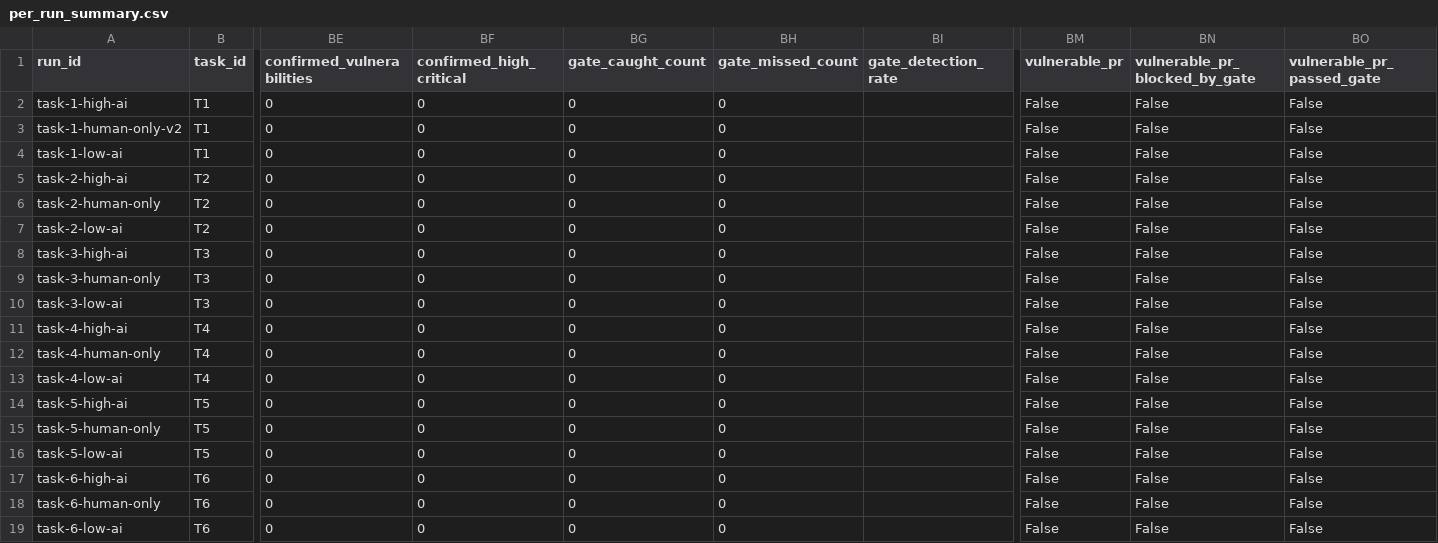
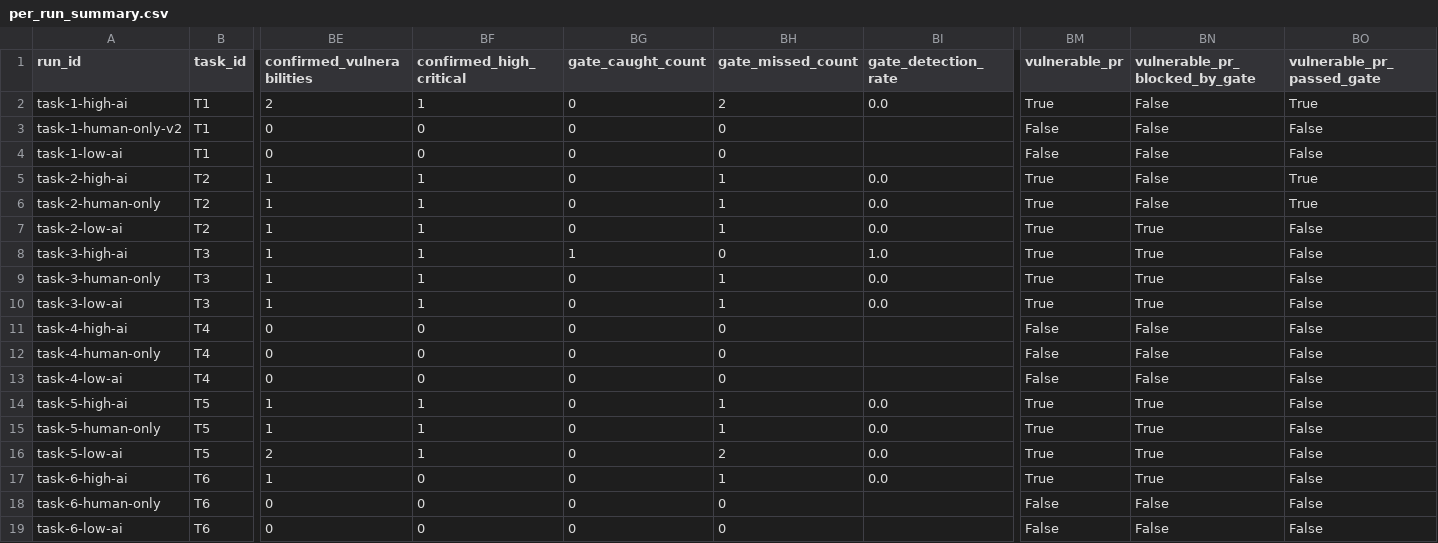
Before and after one commit to mohi16/aisec-cicd, a CSV file: tools/analysis/per_run_summary.csv, drawn as a sheet; only a part is shown, gaps mark what is left out; the diff names each change by its address in the sheet, - before the commit and + after, or states it on an @@ line.

Commit message:
final results

```diff
--- a/tools/analysis/per_run_summary.csv
+++ b/tools/analysis/per_run_summary.csv
-BE2 (confirmed_vulnerabilities): 0
+BE2 (confirmed_vulnerabilities): 2
-BF2 (confirmed_high_critical): 0
+BF2 (confirmed_high_critical): 1
-BH2 (gate_missed_count): 0
+BH2 (gate_missed_count): 2
-BI2 (gate_detection_rate): (empty)
+BI2 (gate_detection_rate): 0.0
-BM2 (vulnerable_pr): False
+BM2 (vulnerable_pr): True
-BO2 (vulnerable_pr_passed_gate): False
+BO2 (vulnerable_pr_passed_gate): True
-BE5:BE10 (confirmed_vulnerabilities): 0
+BE5:BE10 (confirmed_vulnerabilities): 1
-BF5:BF10 (confirmed_high_critical): 0
+BF5:BF10 (confirmed_high_critical): 1
-BH5:BH7 (gate_missed_count): 0
+BH5:BH7 (gate_missed_count): 1
-BI5:BI7 (gate_detection_rate): (empty)
+BI5:BI7 (gate_detection_rate): 0.0
-BM5:BM10 (vulnerable_pr): False
+BM5:BM10 (vulnerable_pr): True
-BO5:BO6 (vulnerable_pr_passed_gate): False
+BO5:BO6 (vulnerable_pr_passed_gate): True
-BN7:BN10 (vulnerable_pr_blocked_by_gate): False
+BN7:BN10 (vulnerable_pr_blocked_by_gate): True
-BG8 (gate_caught_count): 0
+BG8 (gate_caught_count): 1
-BI8 (gate_detection_rate): (empty)
+BI8 (gate_detection_rate): 1.0
-BH9:BH10 (gate_missed_count): 0
+BH9:BH10 (gate_missed_count): 1
-BI9:BI10 (gate_detection_rate): (empty)
+BI9:BI10 (gate_detection_rate): 0.0
-BE14:BE15 (confirmed_vulnerabilities): 0
+BE14:BE15 (confirmed_vulnerabilities): 1
-BF14:BF16 (confirmed_high_critical): 0
+BF14:BF16 (confirmed_high_critical): 1
-BH14:BH15 (gate_missed_count): 0
+BH14:BH15 (gate_missed_count): 1
-BI14:BI17 (gate_detection_rate): (empty)
+BI14:BI17 (gate_detection_rate): 0.0
-BM14:BM17 (vulnerable_pr): False
+BM14:BM17 (vulnerable_pr): True
-BN14:BN17 (vulnerable_pr_blocked_by_gate): False
+BN14:BN17 (vulnerable_pr_blocked_by_gate): True
-BE16 (confirmed_vulnerabilities): 0
+BE16 (confirmed_vulnerabilities): 2
-BH16 (gate_missed_count): 0
+BH16 (gate_missed_count): 2
-BE17 (confirmed_vulnerabilities): 0
+BE17 (confirmed_vulnerabilities): 1
-BH17 (gate_missed_count): 0
+BH17 (gate_missed_count): 1
```
Also changed, not shown: 20 other files.
